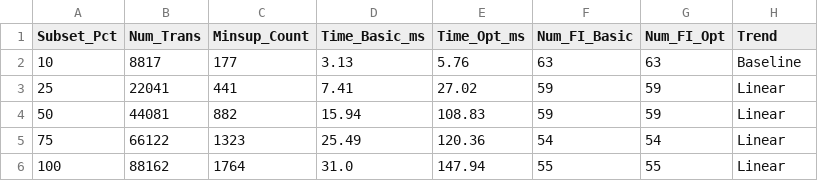
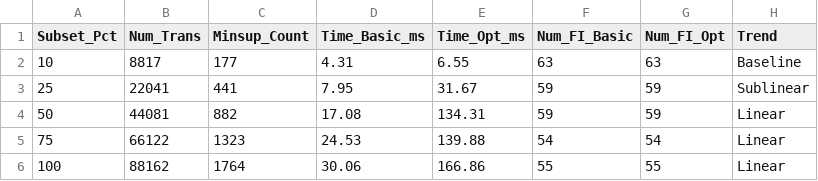
Before and after one commit to TANVANHCMUS2005/DM_Lab02, a CSV file: 11/data/results/scalability_results.csv, drawn as a sheet.

```diff
--- a/11/data/results/scalability_results.csv
+++ b/11/data/results/scalability_results.csv
@@ -1,6 +1,6 @@
 Subset_Pct,Num_Trans,Minsup_Count,Time_Basic_ms,Time_Opt_ms,Num_FI_Basic,Num_FI_Opt,Trend
-10,8817,177,3.13,5.76,63,63,Baseline
-25,22041,441,7.41,27.02,59,59,Linear
-50,44081,882,15.94,108.83,59,59,Linear
-75,66122,1323,25.49,120.36,54,54,Linear
-100,88162,1764,31.0,147.94,55,55,Linear
+10,8817,177,4.31,6.55,63,63,Baseline
+25,22041,441,7.95,31.67,59,59,Sublinear
+50,44081,882,17.08,134.31,59,59,Linear
+75,66122,1323,24.53,139.88,54,54,Linear
+100,88162,1764,30.06,166.86,55,55,Linear
```
Also changed, not shown: 11/data/results/time_fi_results.csv, 11/data/results/txlen_results.csv, 10 other files.
